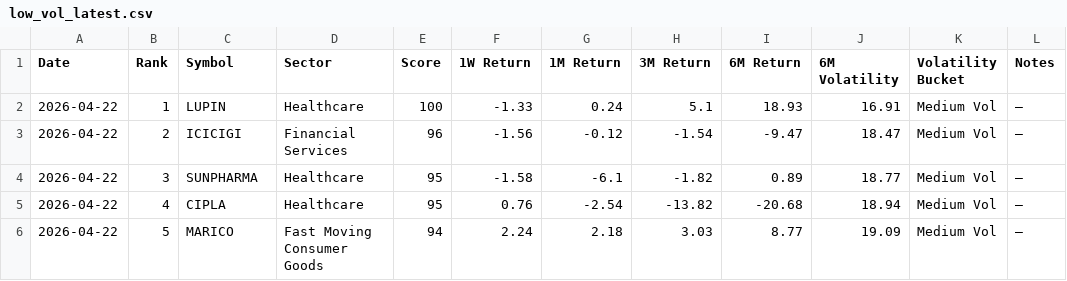
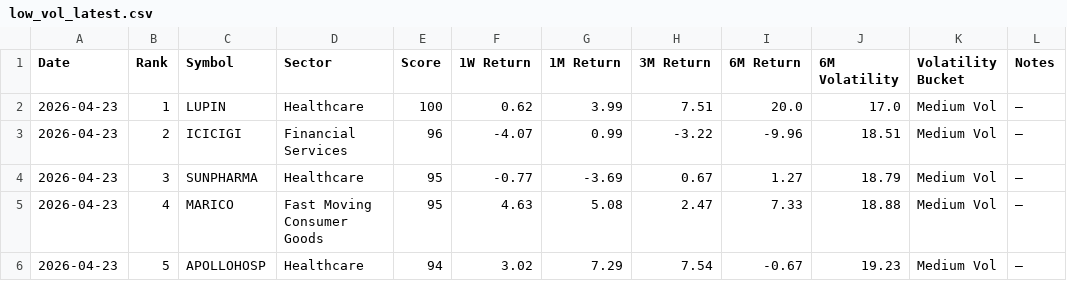
Before and after one commit to lightninbulls-stack/hanush-app, a CSV file: backend/data/low_vol_latest.csv, drawn as a sheet; only a part is shown; the diff covers the shown part only.

```diff
--- a/backend/data/low_vol_latest.csv
+++ b/backend/data/low_vol_latest.csv
@@ -1,6 +1,6 @@
 Date,Rank,Symbol,Sector,Score,1W Return,1M Return,3M Return,6M Return,6M Volatility,Volatility Bucket,Notes
-2026-04-22,1,LUPIN,Healthcare,100,-1.33,0.24,5.1,18.93,16.91,Medium Vol,—
-2026-04-22,2,ICICIGI,Financial Services,96,-1.56,-0.12,-1.54,-9.47,18.47,Medium Vol,—
-2026-04-22,3,SUNPHARMA,Healthcare,95,-1.58,-6.1,-1.82,0.89,18.77,Medium Vol,—
-2026-04-22,4,CIPLA,Healthcare,95,0.76,-2.54,-13.82,-20.68,18.94,Medium Vol,—
-2026-04-22,5,MARICO,Fast Moving Consumer Goods,94,2.24,2.18,3.03,8.77,19.09,Medium Vol,—
+2026-04-23,1,LUPIN,Healthcare,100,0.62,3.99,7.51,20.0,17.0,Medium Vol,—
+2026-04-23,2,ICICIGI,Financial Services,96,-4.07,0.99,-3.22,-9.96,18.51,Medium Vol,—
+2026-04-23,3,SUNPHARMA,Healthcare,95,-0.77,-3.69,0.67,1.27,18.79,Medium Vol,—
+2026-04-23,4,MARICO,Fast Moving Consumer Goods,95,4.63,5.08,2.47,7.33,18.88,Medium Vol,—
+2026-04-23,5,APOLLOHOSP,Healthcare,94,3.02,7.29,7.54,-0.67,19.23,Medium Vol,—
```
Also changed, not shown: 112 edited cells elsewhere in this file.
